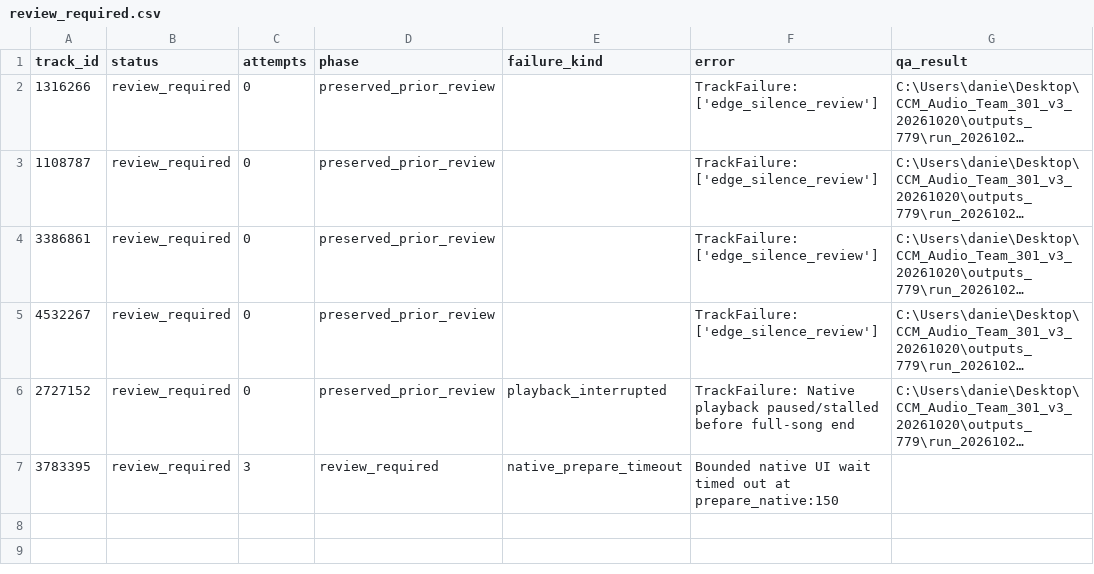
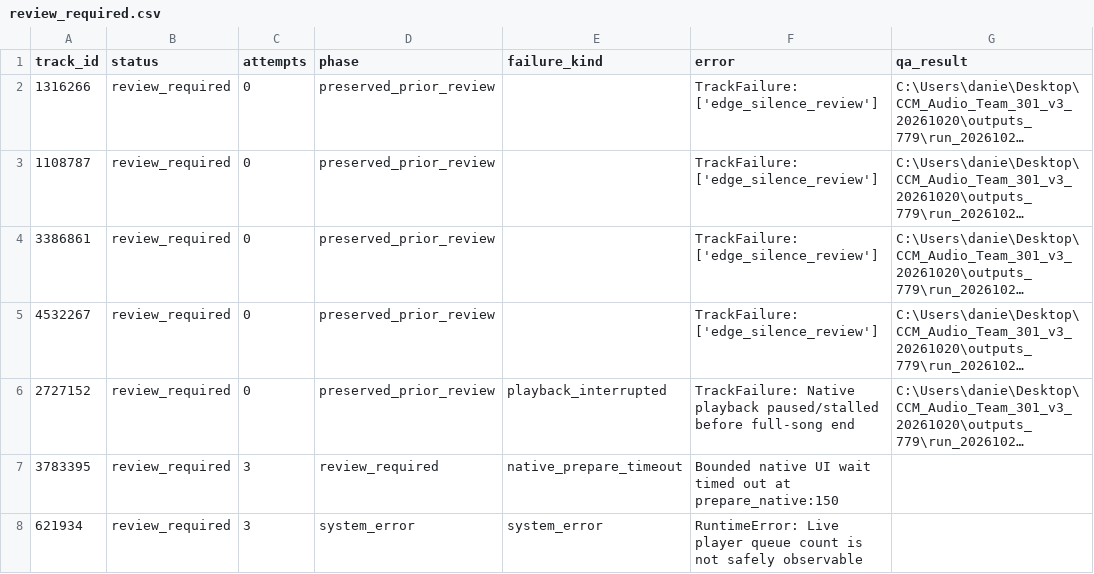
Before and after one commit to daniel5909/ccm_dat_DA, a CSV file: outputs/v3_15_upper/review_required.csv, drawn as a sheet; long unchanged cells end in ….

Commit message:
Add verified v3 audio features (5 tracks)

```diff
--- a/outputs/v3_15_upper/review_required.csv
+++ b/outputs/v3_15_upper/review_required.csv
@@ -7 +7,2 @@
 3783395,review_required,3,review_required,native_prepare_timeout,Bounded native UI wait timed out at prepare_native:150,
+621934,review_required,3,system_error,system_error,RuntimeError: Live player queue count is not safely observable,
```
Also changed, not shown: outputs/v3_15_upper/collection_status.csv, 2 other files.
